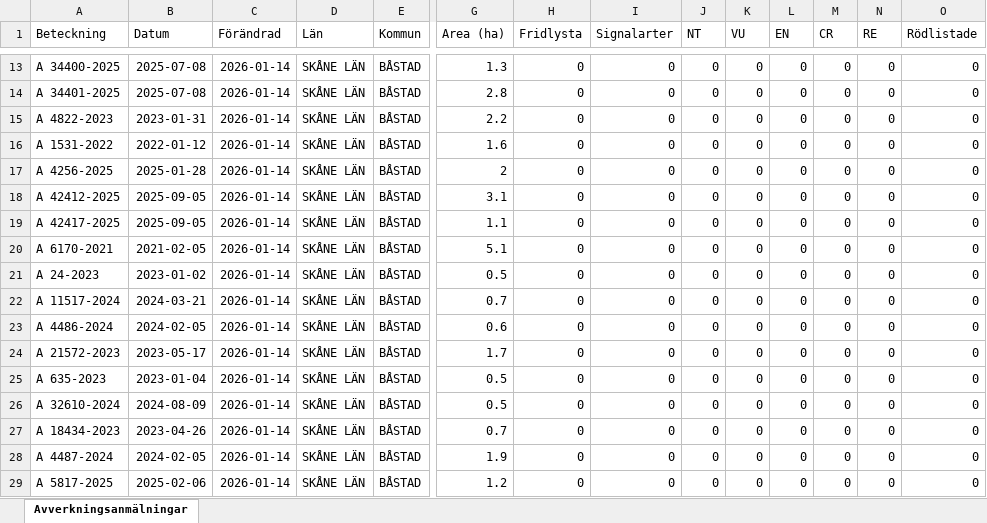
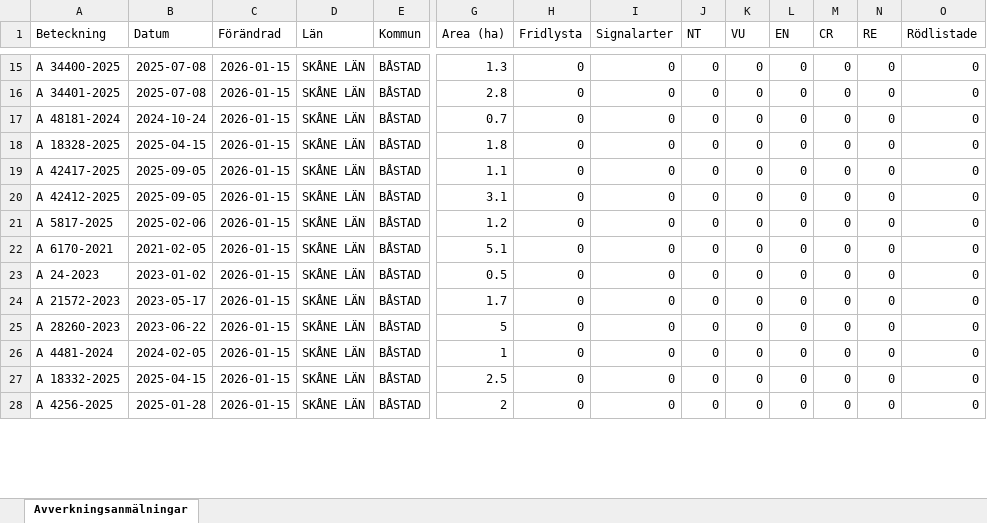
Before and after one commit to klasma/Logging_1278, an Excel workbook: Översikt BÅSTAD.xlsx, sheet Avverkningsanmälningar, drawn as a sheet; only a part is shown, gaps mark what is left out; values as stored, in another font and other column widths than the file's, no borders; removed rows and columns are numbered as before the commit, all else as after; rows hold the shown columns only; the diff covers the shown part only; the diff names each change by its address in the sheet, - before the commit and + after, or states it on an @@ line.

```diff
--- a/Översikt BÅSTAD.xlsx (sheet Avverkningsanmälningar)
+++ b/Översikt BÅSTAD.xlsx (sheet Avverkningsanmälningar)
-C15:C23 (Förändrad): 2026-01-14
+C15:C23 (Förändrad): 2026-01-15
-A17 (Beteckning): A 4822-2023
+A17 (Beteckning): A 48181-2024
-B17 (Datum): 2023-01-31
+B17 (Datum): 2024-10-24
-G17 (Area (ha)): 2.2
+G17 (Area (ha)): 0.7
-A18 (Beteckning): A 1531-2022
+A18 (Beteckning): A 18328-2025
-B18 (Datum): 2022-01-12
+B18 (Datum): 2025-04-15
-G18 (Area (ha)): 1.6
+G18 (Area (ha)): 1.8
-A19 (Beteckning): A 4256-2025
+A19 (Beteckning): A 42417-2025
-B19 (Datum): 2025-01-28
+B19 (Datum): 2025-09-05
-G19 (Area (ha)): 2
+G19 (Area (ha)): 1.1
-A21 (Beteckning): A 42417-2025
+A21 (Beteckning): A 5817-2025
-B21 (Datum): 2025-09-05
+B21 (Datum): 2025-02-06
-G21 (Area (ha)): 1.1
+G21 (Area (ha)): 1.2
-row 22: A 11517-2024 | 2024-03-21 | 2026-01-14 | SKÅNE LÄN | BÅSTAD | 0.7 | 0 | 0 | 0 | 0 | 0 | 0 | 0 | 0
-row 23: A 4486-2024 | 2024-02-05 | 2026-01-14 | SKÅNE LÄN | BÅSTAD | 0.6 | 0 | 0 | 0 | 0 | 0 | 0 | 0 | 0
-C24 (Förändrad): 2026-01-14
+C24 (Förändrad): 2026-01-15
-row 25: A 635-2023 | 2023-01-04 | 2026-01-14 | SKÅNE LÄN | BÅSTAD | 0.5 | 0 | 0 | 0 | 0 | 0 | 0 | 0 | 0
-A25 (Beteckning): A 32610-2024
+A25 (Beteckning): A 28260-2023
-B25 (Datum): 2024-08-09
+B25 (Datum): 2023-06-22
-C25:C28 (Förändrad): 2026-01-14
+C25:C28 (Förändrad): 2026-01-15
-G25 (Area (ha)): 0.5
+G25 (Area (ha)): 5
-A26 (Beteckning): A 18434-2023
+A26 (Beteckning): A 4481-2024
-B26 (Datum): 2023-04-26
+B26 (Datum): 2024-02-05
-G26 (Area (ha)): 0.7
+G26 (Area (ha)): 1
-A27 (Beteckning): A 4487-2024
+A27 (Beteckning): A 18332-2025
-B27 (Datum): 2024-02-05
+B27 (Datum): 2025-04-15
-G27 (Area (ha)): 1.9
+G27 (Area (ha)): 2.5
-A28 (Beteckning): A 5817-2025
+A28 (Beteckning): A 4256-2025
-B28 (Datum): 2025-02-06
+B28 (Datum): 2025-01-28
-G28 (Area (ha)): 1.2
+G28 (Area (ha)): 2
```
Also changed, not shown: 3 added rows and 53 edited cells elsewhere in this sheet, artfynd/A 1782-2024 artfynd.xlsx, artfynd/A 18319-2025 artfynd.xlsx, 29 other files.
